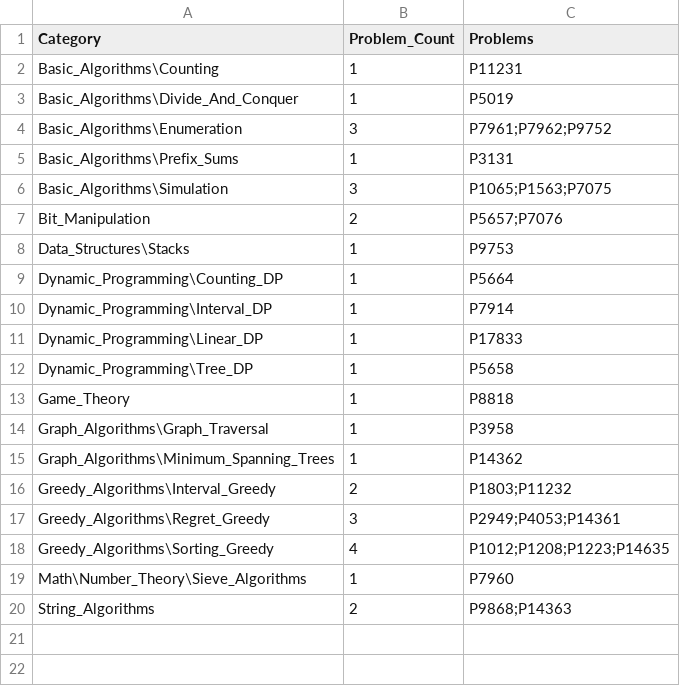
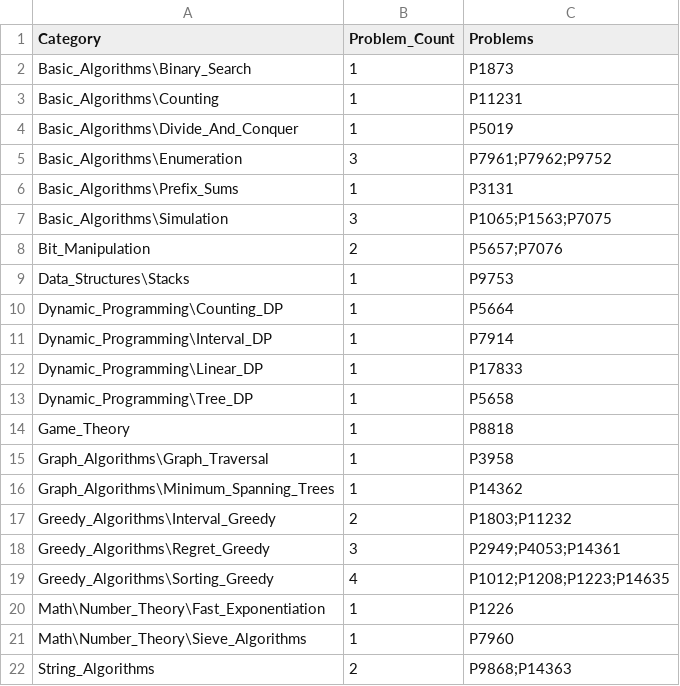
Before and after one commit to prodigylinda/NOI_prac_encyclopedia, a CSV file: algorithms/Category_Summary.csv, drawn as a sheet.

```diff
--- a/algorithms/Category_Summary.csv
+++ b/algorithms/Category_Summary.csv
@@ -1,2 +1,3 @@
 "Category","Problem_Count","Problems"
+"Basic_Algorithms\Binary_Search","1","P1873"
 "Basic_Algorithms\Counting","1","P11231"
@@ -18,2 +19,3 @@
 "Greedy_Algorithms\Sorting_Greedy","4","P1012;P1208;P1223;P14635"
+"Math\Number_Theory\Fast_Exponentiation","1","P1226"
 "Math\Number_Theory\Sieve_Algorithms","1","P7960"
```
Also changed, not shown: algorithms/Problem_Index.csv, 2 other files.
